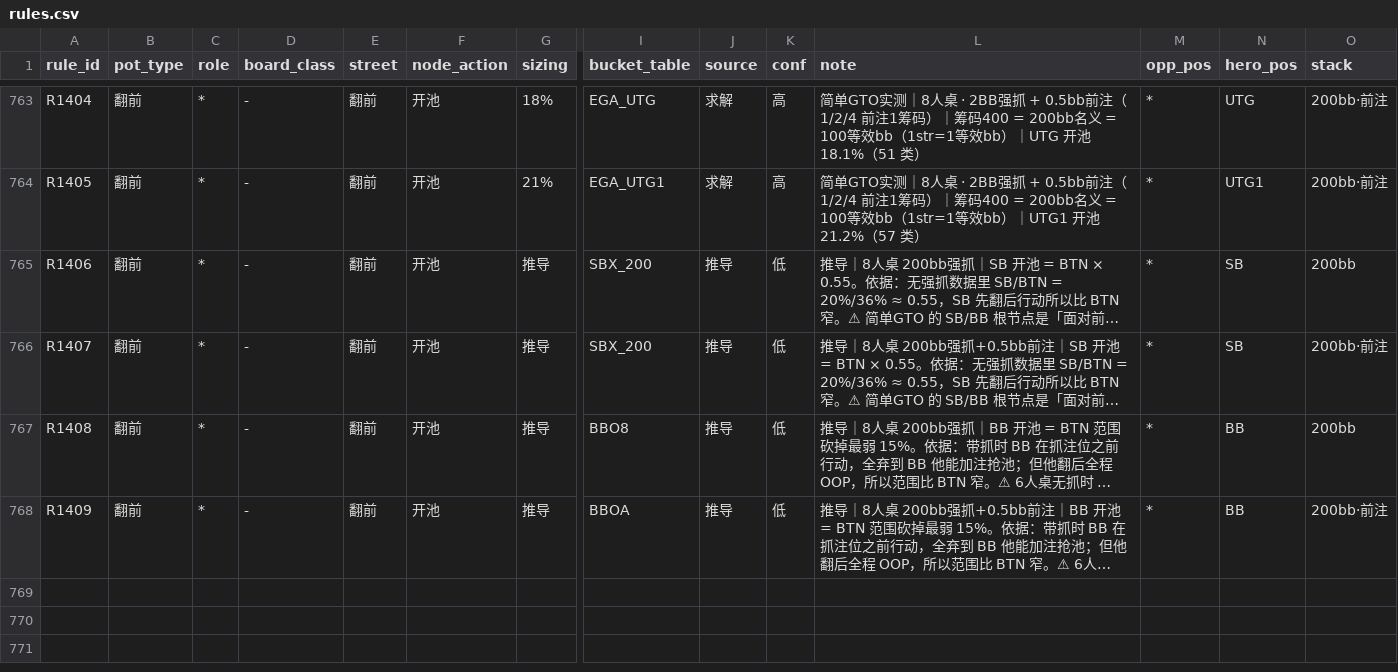
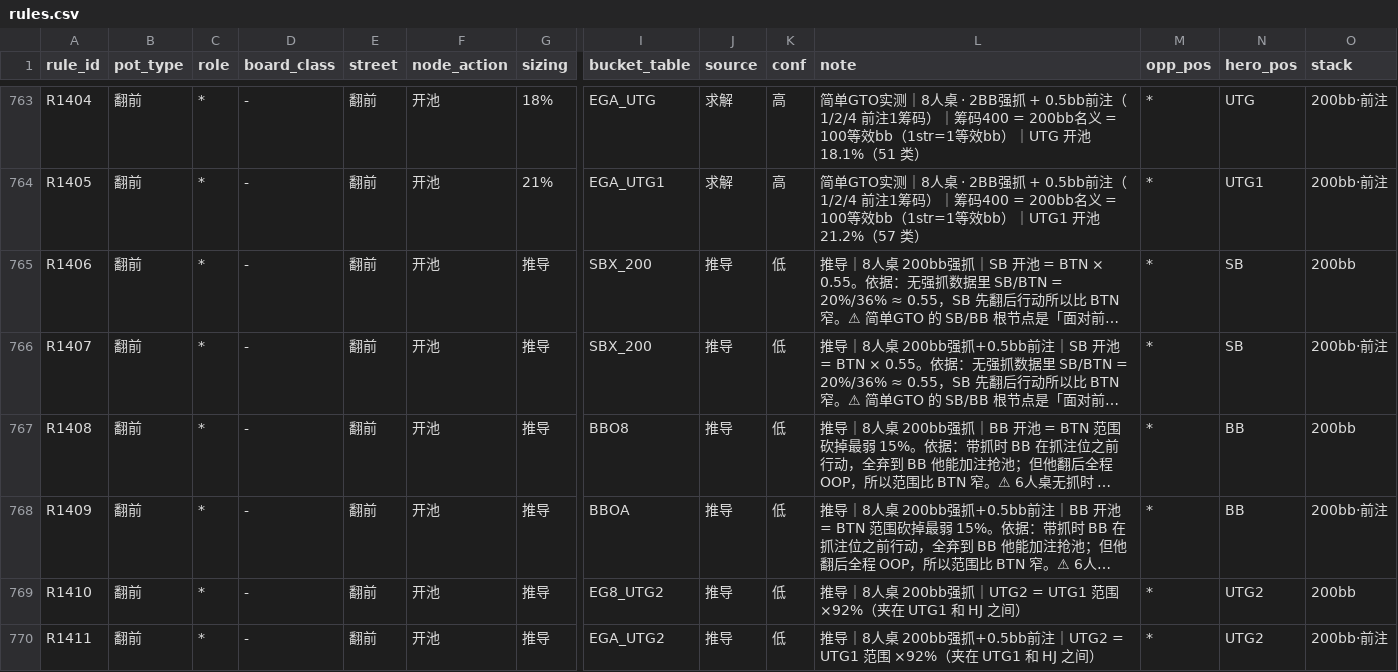
Before and after one commit to charlesliu532/poker-coach, a CSV file: data/tree/rules.csv, drawn as a sheet; only a part is shown, gaps mark what is left out; long unchanged cells end in …; rows hold the shown columns only; the diff names each change by its address in the sheet, - before the commit and + after, or states it on an @@ line.

```diff
--- a/data/tree/rules.csv
+++ b/data/tree/rules.csv
+row 769: R1410 | 翻前 | * | - | 翻前 | 开池 | 推导 | EG8_UTG2 | 推导 | 低 | 推导｜8人桌 200bb强抓｜UTG2 = UTG1 范围 ×92%（夹在 UTG1 和 HJ 之间） | * | UTG2 | 200bb
+row 770: R1411 | 翻前 | * | - | 翻前 | 开池 | 推导 | EGA_UTG2 | 推导 | 低 | 推导｜8人桌 200bb强抓+0.5bb前注｜UTG2 = UTG1 范围 ×92%（夹在 UTG1 和 HJ 之间） | * | UTG2 | 200bb·前注
```
Also changed, not shown: 20 other files.
